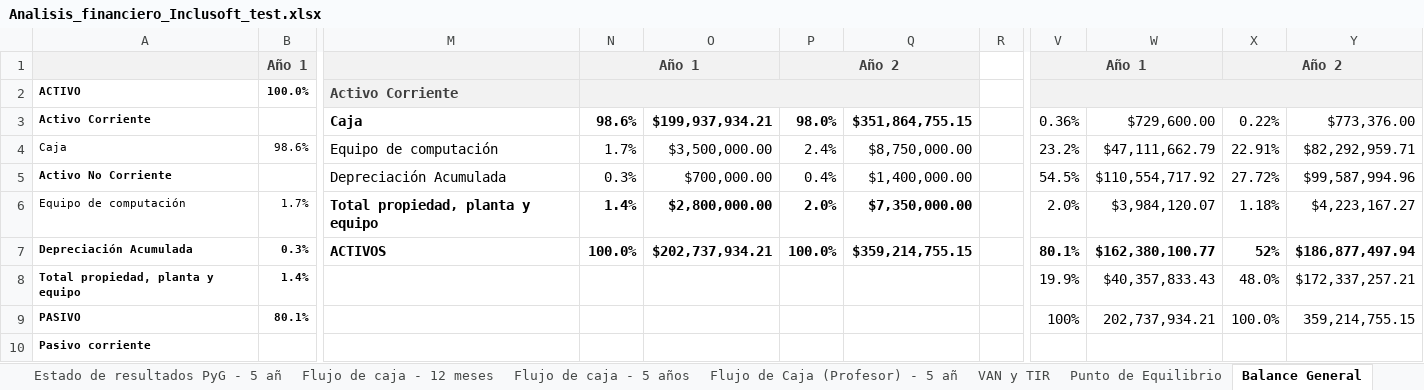
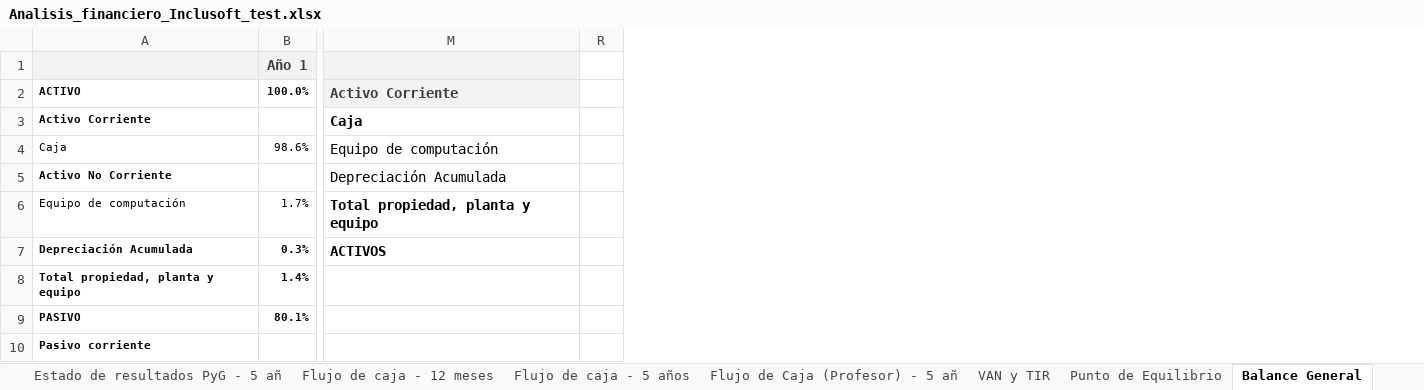
Before and after one commit to Niordsid/Proyecto_Grado, an Excel workbook: Analisis_financiero_Inclusoft_test.xlsx, sheet Balance General, drawn as a sheet; only a part is shown, gaps mark what is left out; values as stored, in another font and other column widths than the file's, no borders; conditional formats not drawn; the diff names each change by its address in the sheet, - before the commit and + after, or states it on an @@ line.

```diff
--- a/Analisis_financiero_Inclusoft_test.xlsx (sheet Balance General)
+++ b/Analisis_financiero_Inclusoft_test.xlsx (sheet Balance General)
@@ column N hidden, rows 1-7: Año 1 |  | 98.6% | 1.7% | 0.3% | 1.4% | 100.0% @@
@@ column O hidden, rows 3-7: $199,937,934.21 | $3,500,000.00 | $700,000.00 | $2,800,000.00 | $202,737,934.21 @@
@@ column P hidden, rows 1-7: Año 2 |  | 98.0% | 2.4% | 0.4% | 2.0% | 100.0% @@
@@ column Q hidden, rows 3-7: $351,864,755.15 | $8,750,000.00 | $1,400,000.00 | $7,350,000.00 | $359,214,755.15 @@
@@ column V hidden, rows 1-9: Año 1 |  | 0.36% | 23.2% | 54.5% | 2.0% | 80.1% | 19.9% | 100% @@
@@ column W hidden, rows 3-9: $729,600.00 | $47,111,662.79 | $110,554,717.92 | $3,984,120.07 | $162,380,100.77 | $40,357,833.43 | 202,737,934.21 @@
@@ column X hidden, rows 1-9: Año 2 |  | 0.22% | 22.91% | 27.72% | 1.18% | 52% | 48.0% | 100.0% @@
@@ column Y hidden, rows 3-9: $773,376.00 | $82,292,959.71 | $99,587,994.96 | $4,223,167.27 | $186,877,497.94 | $172,337,257.21 | 359,214,755.15 @@
```
Also changed, not shown: sheet Salarios, gastos y costos, sheet Estado de resultados PyG - 12 m, charts or pictures, 2 other files.
